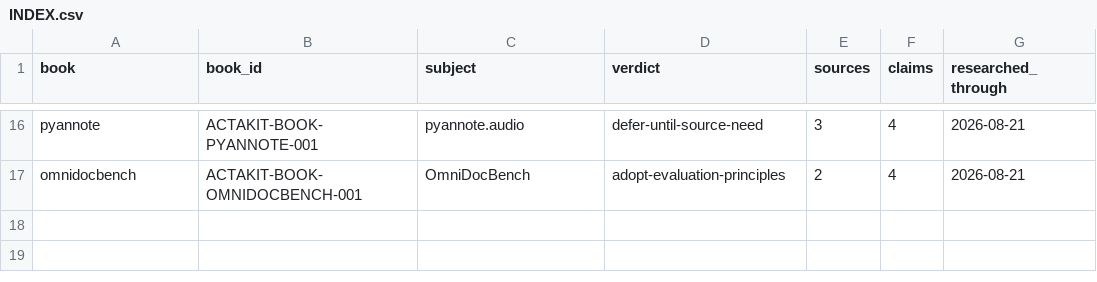
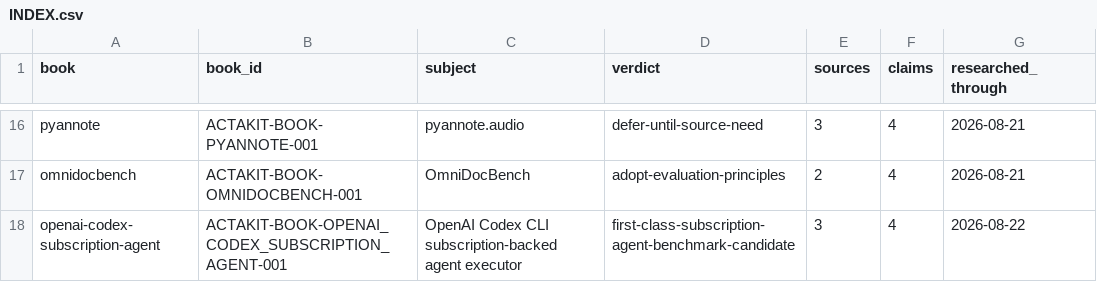
Before and after one commit to sxntaxis/canario, a CSV file: notebook/research/workbench/processors/source-books/INDEX.csv, drawn as a sheet; only a part is shown, gaps mark what is left out.

Commit message:
research(workbench): benchmark D2 and Codex escalation

```diff
--- a/notebook/research/workbench/processors/source-books/INDEX.csv
+++ b/notebook/research/workbench/processors/source-books/INDEX.csv
@@ -17 +17,2 @@ pyannote,ACTAKIT-BOOK-PYANNOTE-001,pyannote.audio,defer-until-source-need,3,4,20
 omnidocbench,ACTAKIT-BOOK-OMNIDOCBENCH-001,OmniDocBench,adopt-evaluation-principles,2,4,2026-08-21
+openai-codex-subscription-agent,ACTAKIT-BOOK-OPENAI_CODEX_SUBSCRIPTION_AGENT-001,OpenAI Codex CLI subscription-backed agent executor,first-class-subscription-agent-benchmark-candidate,3,4,2026-08-22
```
Also changed, not shown: 16 other files.
